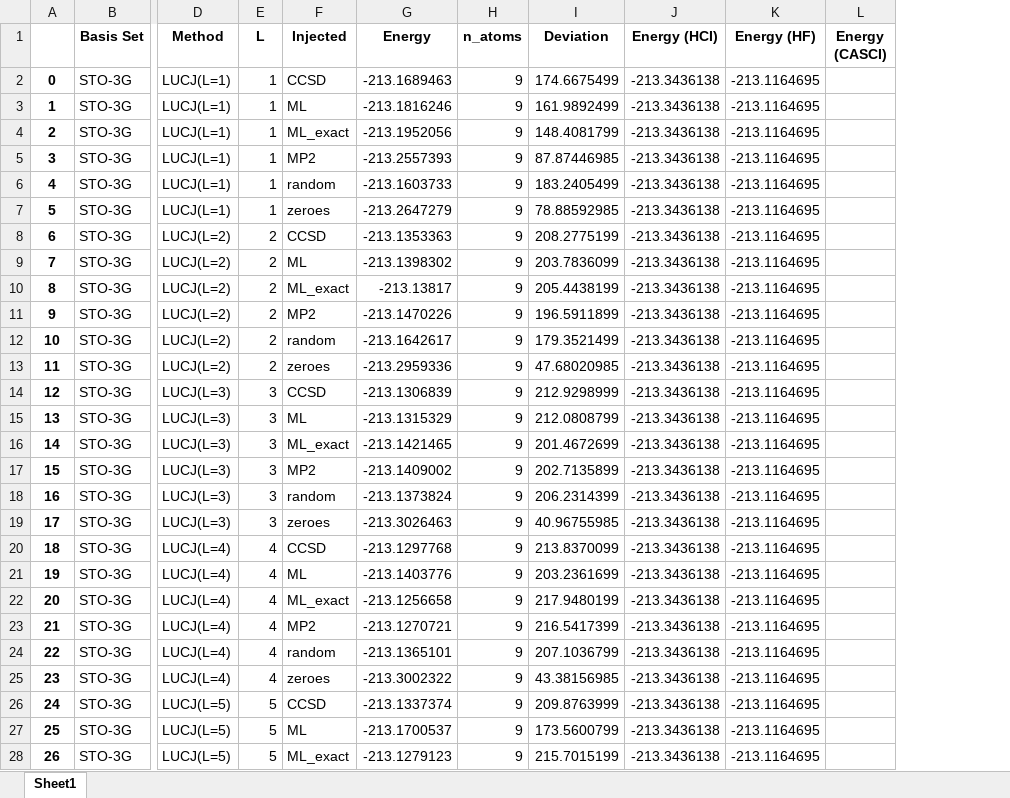
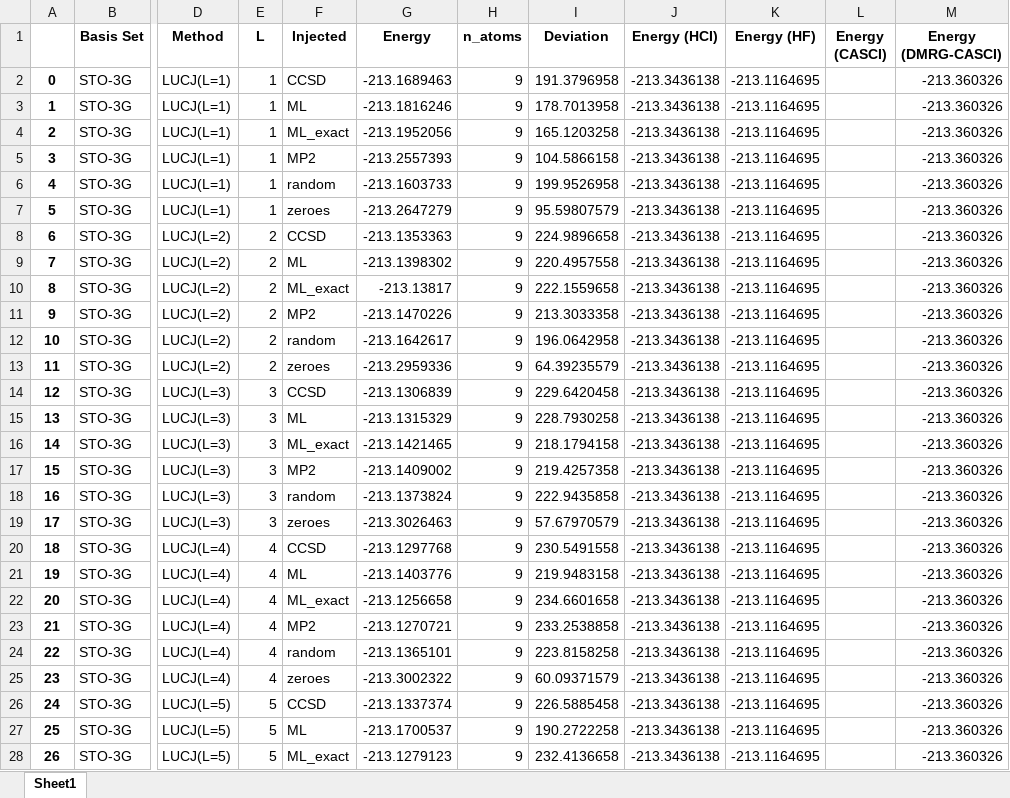
Before and after one commit to MSRG/LUCJSQDInitializationAnalysis, an Excel workbook: machine_learning/injection/DDLUCJ-experiment-pipeline/repostprocess.xlsx, sheet Sheet1, drawn as a sheet; only a part is shown, gaps mark what is left out; values as stored, in another font and other column widths than the file's, no borders; the diff covers the shown part only; the diff names each change by its address in the sheet, - before the commit and + after, or states it on an @@ line.

```diff
--- a/machine_learning/injection/DDLUCJ-experiment-pipeline/repostprocess.xlsx (sheet Sheet1)
+++ b/machine_learning/injection/DDLUCJ-experiment-pipeline/repostprocess.xlsx (sheet Sheet1)
+column M (Energy (DMRG-CASCI)), rows 2-28: all -213.360326
-I2 (Deviation): 174.6675499
+I2 (Deviation): 191.3796958
-I3 (Deviation): 161.9892499
+I3 (Deviation): 178.7013958
-I4 (Deviation): 148.4081799
+I4 (Deviation): 165.1203258
-I5 (Deviation): 87.87446985
+I5 (Deviation): 104.5866158
-I6 (Deviation): 183.2405499
+I6 (Deviation): 199.9526958
-I7 (Deviation): 78.88592985
+I7 (Deviation): 95.59807579
-I8 (Deviation): 208.2775199
+I8 (Deviation): 224.9896658
-I9 (Deviation): 203.7836099
+I9 (Deviation): 220.4957558
-I10 (Deviation): 205.4438199
+I10 (Deviation): 222.1559658
-I11 (Deviation): 196.5911899
+I11 (Deviation): 213.3033358
-I12 (Deviation): 179.3521499
+I12 (Deviation): 196.0642958
-I13 (Deviation): 47.68020985
+I13 (Deviation): 64.39235579
-I14 (Deviation): 212.9298999
+I14 (Deviation): 229.6420458
-I15 (Deviation): 212.0808799
+I15 (Deviation): 228.7930258
-I16 (Deviation): 201.4672699
+I16 (Deviation): 218.1794158
-I17 (Deviation): 202.7135899
+I17 (Deviation): 219.4257358
-I18 (Deviation): 206.2314399
+I18 (Deviation): 222.9435858
-I19 (Deviation): 40.96755985
+I19 (Deviation): 57.67970579
-I20 (Deviation): 213.8370099
+I20 (Deviation): 230.5491558
-I21 (Deviation): 203.2361699
+I21 (Deviation): 219.9483158
-I22 (Deviation): 217.9480199
+I22 (Deviation): 234.6601658
-I23 (Deviation): 216.5417399
+I23 (Deviation): 233.2538858
-I24 (Deviation): 207.1036799
+I24 (Deviation): 223.8158258
-I25 (Deviation): 43.38156985
+I25 (Deviation): 60.09371579
-I26 (Deviation): 209.8763999
+I26 (Deviation): 226.5885458
-I27 (Deviation): 173.5600799
+I27 (Deviation): 190.2722258
-I28 (Deviation): 215.7015199
+I28 (Deviation): 232.4136658
```
Also changed, not shown: 1053 edited cells elsewhere in this sheet, machine_learning/injection/DDLUCJ-experiment-pipeline/Dimensions.xlsx, 14 other files.
